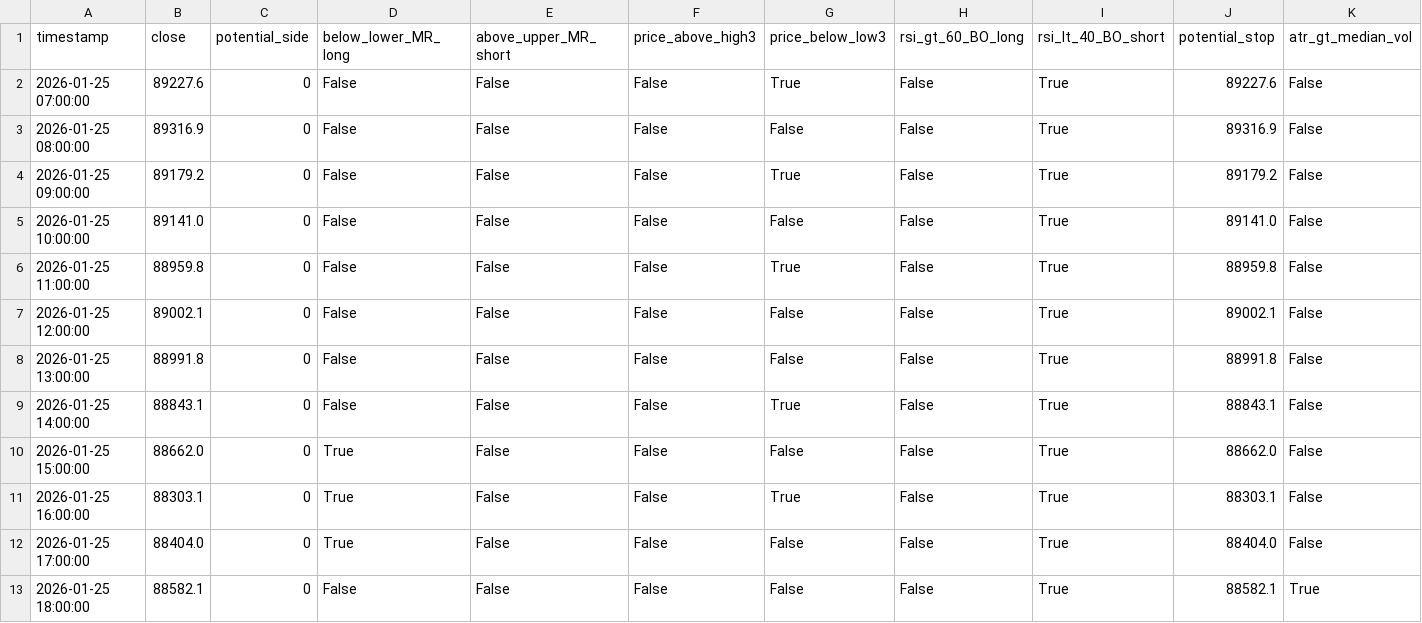
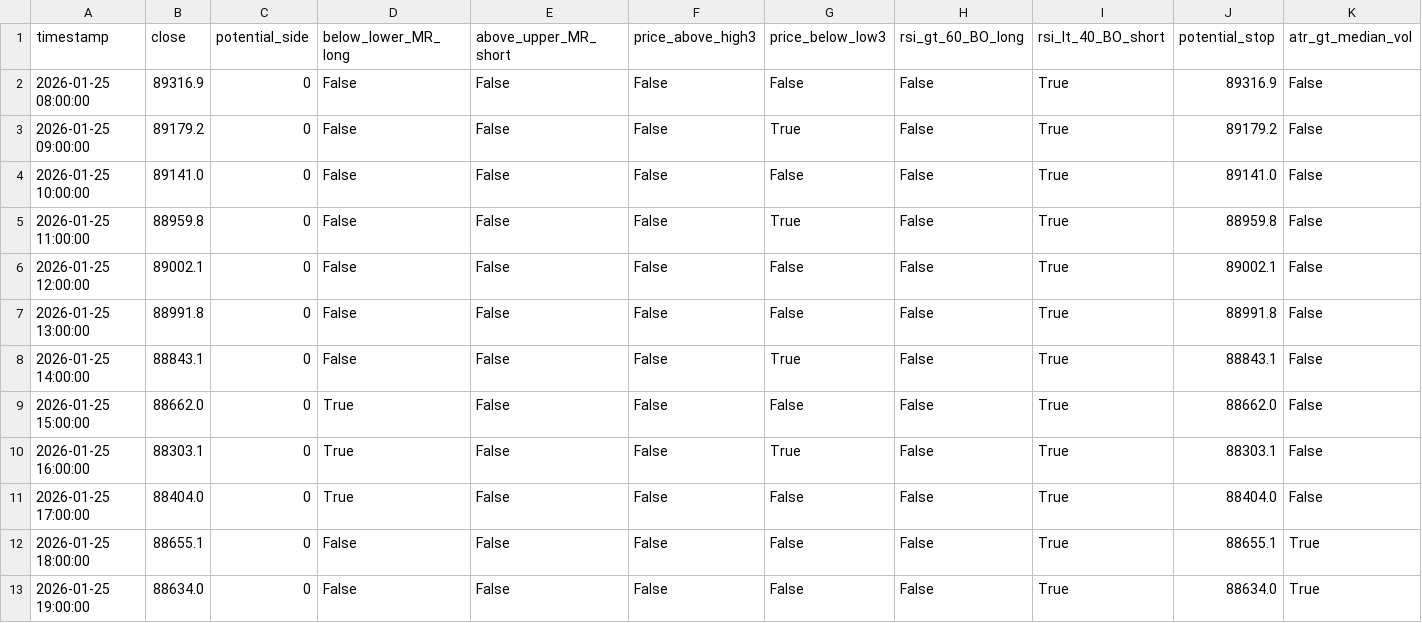
Before and after one commit to ha0zh/btc-db-v3, a CSV file: backtest_results/conditions.csv, drawn as a sheet.

```diff
--- a/backtest_results/conditions.csv
+++ b/backtest_results/conditions.csv
@@ -1,3 +1,2 @@
 timestamp,close,potential_side,below_lower_MR_long,above_upper_MR_short,price_above_high3,price_below_low3,rsi_gt_60_BO_long,rsi_lt_40_BO_short,potential_stop,atr_gt_median_vol
-2026-01-25 07:00:00,89227.6,0,False,False,False,True,False,True,89227.6,False
 2026-01-25 08:00:00,89316.9,0,False,False,False,False,False,True,89316.9,False
@@ -12,2 +11,3 @@ timestamp,close,potential_side,below_lower_MR_long,above_upper_MR_short,price_ab
 2026-01-25 17:00:00,88404.0,0,True,False,False,False,False,True,88404.0,False
-2026-01-25 18:00:00,88582.1,0,False,False,False,False,False,True,88582.1,True
+2026-01-25 18:00:00,88655.1,0,False,False,False,False,False,True,88655.1,True
+2026-01-25 19:00:00,88634.0,0,False,False,False,False,False,True,88634.0,True
```
Also changed, not shown: backtest_results/indicators.csv, 3 other files.
